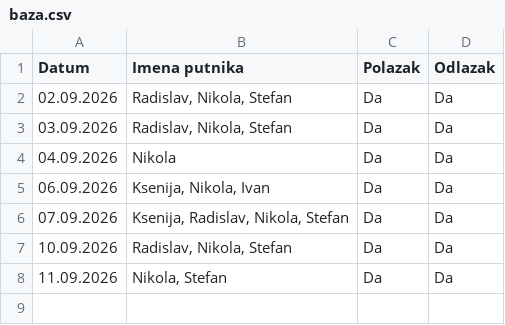
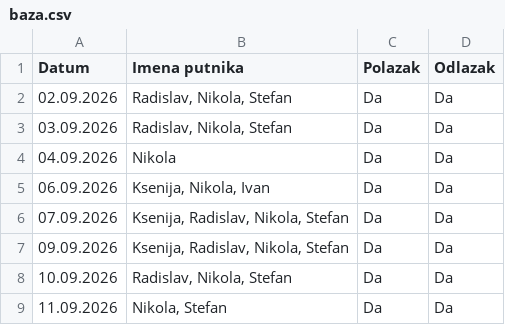
Before and after one commit to GeorgeTheGallant/TravelMB, a CSV file: baza.csv, drawn as a sheet.

Commit message:
Automatsko osvežavanje baze putnika

```diff
--- a/baza.csv
+++ b/baza.csv
@@ -6,2 +6,3 @@ Datum,Imena putnika,Polazak,Odlazak
 07.09.2026,"Ksenija, Radislav, Nikola, Stefan",Da,Da
+09.09.2026,"Ksenija, Radislav, Nikola, Stefan",Da,Da
 10.09.2026,"Radislav, Nikola, Stefan",Da,Da
```
